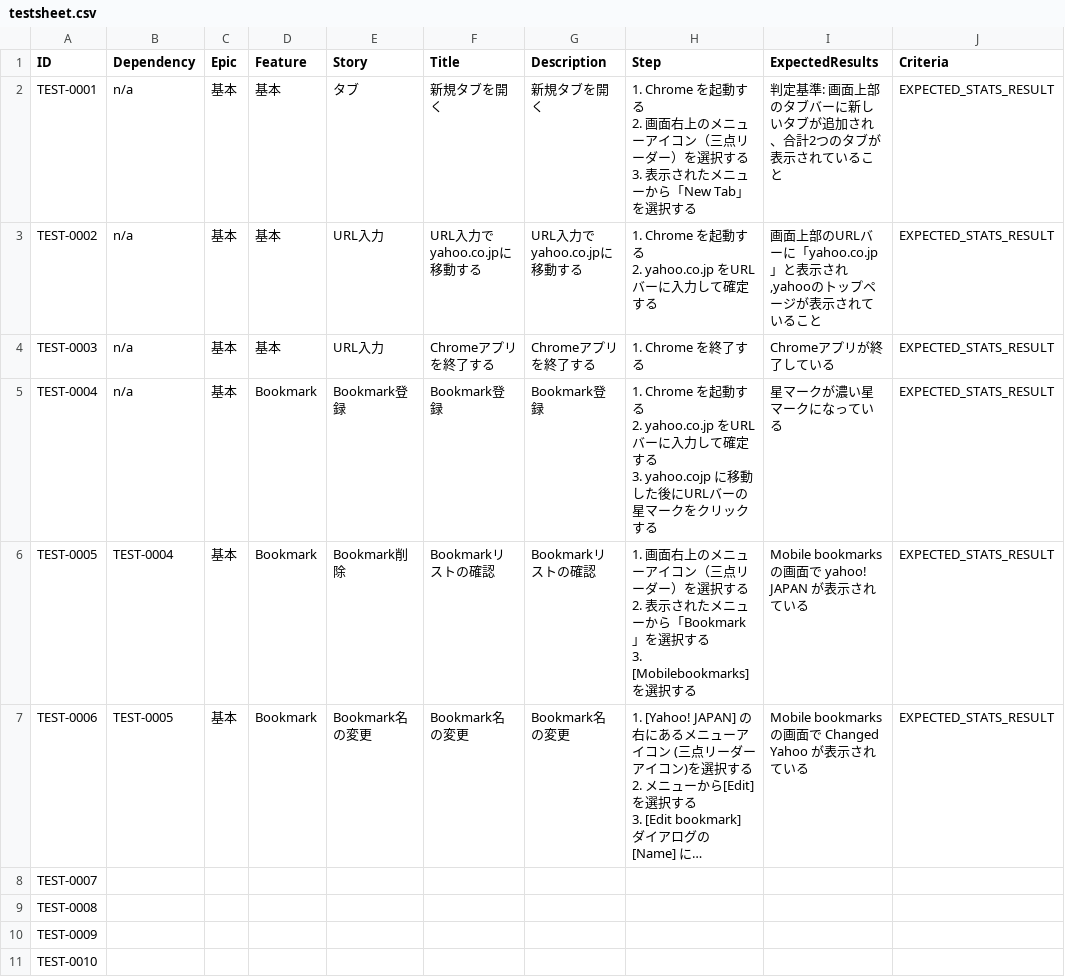
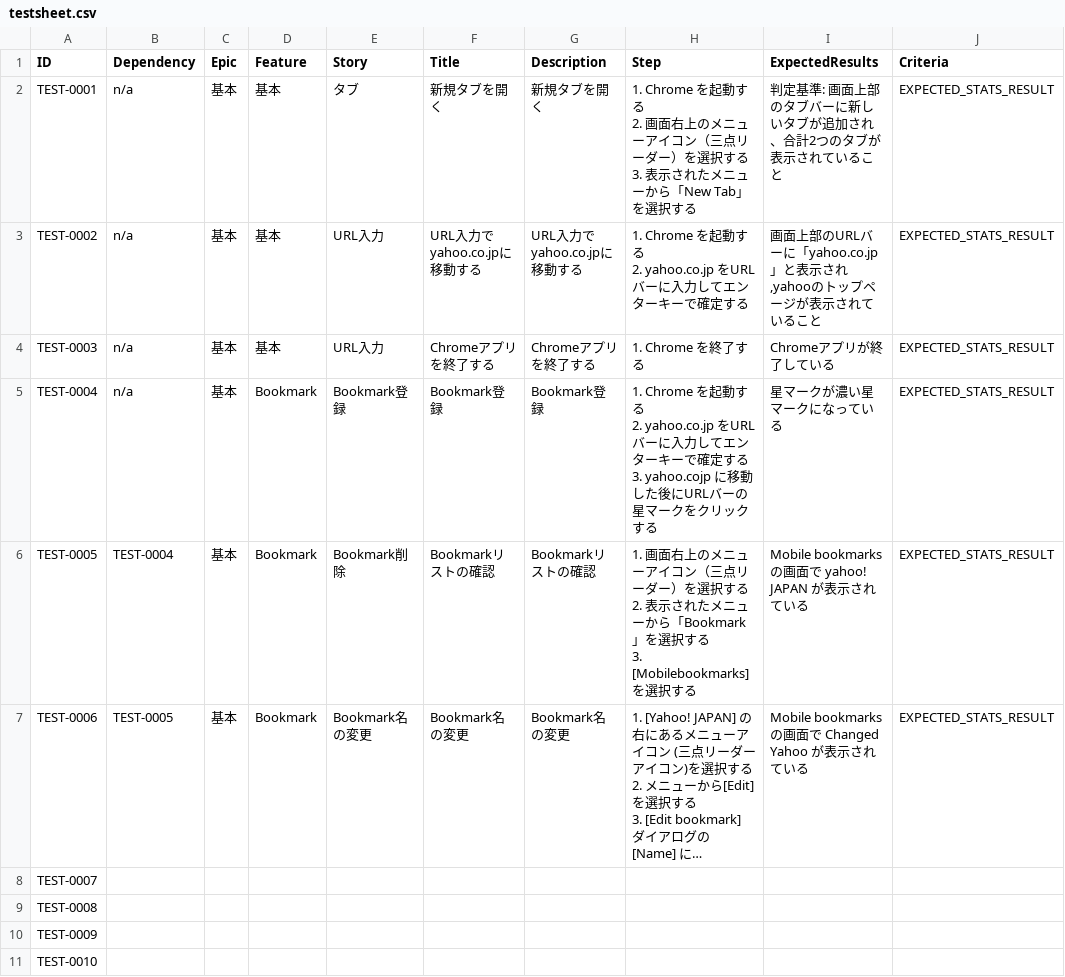
Before and after one commit to aRaikoFunakami/smartestiroid, a CSV file: testsheet.csv, drawn as a sheet; long unchanged cells end in ….

Commit message:
[fix] URLバーでの入力はEnterキーで確定させることを明言

```diff
--- a/testsheet.csv
+++ b/testsheet.csv
@@ -4,8 +4,8 @@ TEST-0001,n/a,基本,基本,タブ,新規タブを開く,新規タブを開く,"
 3. 表示されたメニューから「New Tab」を選択する",判定基準: 画面上部のタブバーに新しいタブが追加され、合計2つのタブが表示されていること,EXPECTED_STATS_RESULT
-TEST-0002,n/a,基本,基本,URL入力,URL入力でyahoo.co.jpに移動する,URL入力でyahoo.co.jpに移動する,"1. Chrome を起動する
-2. yahoo.co.jp をURLバーに入力して確定する","画面上部のURLバーに「yahoo.co.jp」と表示され,yahooのトップページが表示されていること",EXPECTED_STATS_RESULT
+TEST-0002,n/a,基本,基本,URL入力,URL入力でyahoo.co.jpに移動する,URL入力でyahoo.co.jpに移動する,"1. Chrome を起動する
+2. yahoo.co.jp をURLバーに入力してエンターキーで確定する","画面上部のURLバーに「yahoo.co.jp」と表示され,yahooのトップページが表示されていること",EXPECTED_STATS_RESULT
 TEST-0003,n/a,基本,基本,URL入力,Chromeアプリを終了する,Chromeアプリを終了する,1. Chrome を終了する,Chromeアプリが終了している,EXPECTED_STATS_RESULT
-TEST-0004,n/a,基本,Bookmark,Bookmark登録,Bookmark登録,Bookmark登録,"1. Chrome を起動する
-2. yahoo.co.jp をURLバーに入力して確定する
-3. yahoo.cojp に移動した後にURLバーの星マークをクリックする",星マークが濃い星マークになっている,EXPECTED_STATS_RESULT
+TEST-0004,n/a,基本,Bookmark,Bookmark登録,Bookmark登録,Bookmark登録,"1. Chrome を起動する
+2. yahoo.co.jp をURLバーに入力してエンターキーで確定する
+3. yahoo.cojp に移動した後にURLバーの星マークをクリックする",星マークが濃い星マークになっている,EXPECTED_STATS_RESULT
 TEST-0005,TEST-0004,基本,Bookmark,Bookmark削除,Bookmarkリストの確認,Bookmarkリストの確認,"
```
